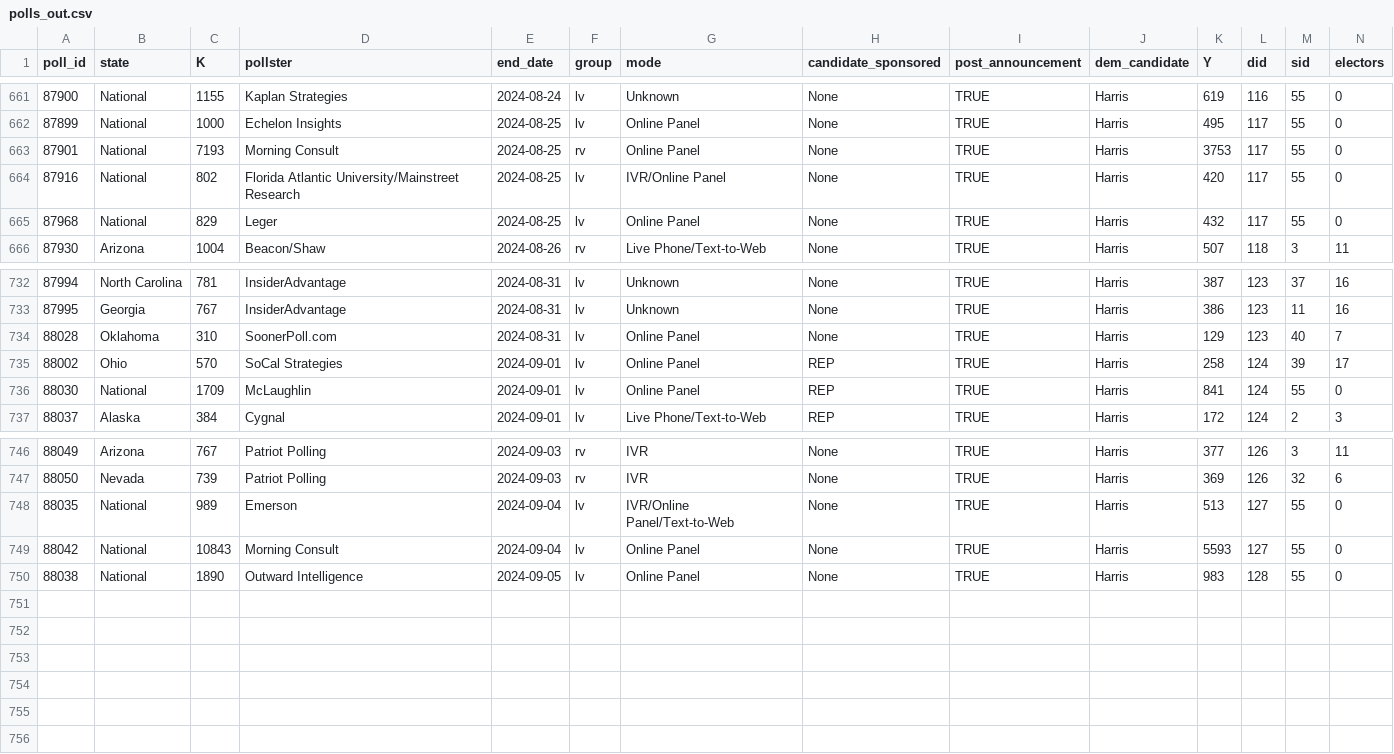
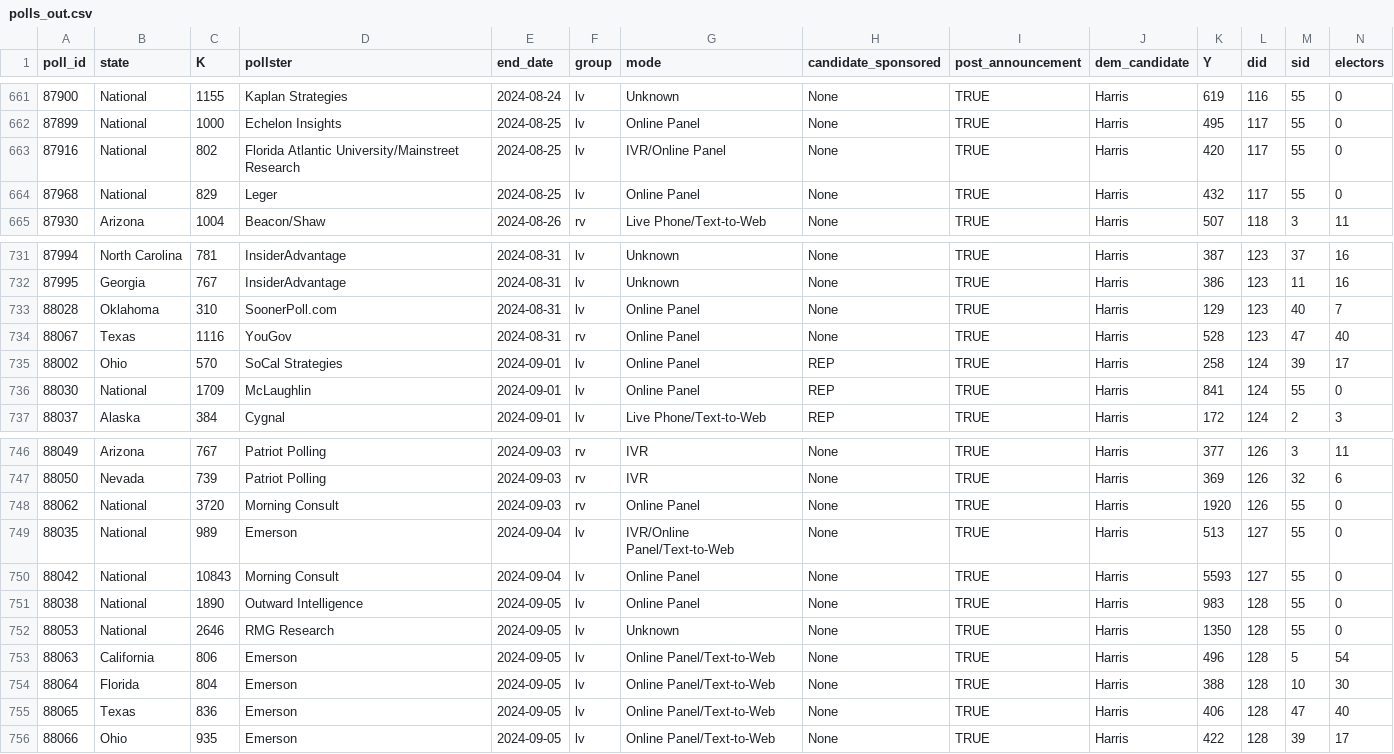
Before and after one commit to markjrieke/2024-potus, a CSV file: out/polls/polls_out.csv, drawn as a sheet; only a part is shown, gaps mark what is left out; removed rows and columns are numbered as before the commit, all else as after; rows hold the shown columns only; the diff names each change by its address in the sheet, - before the commit and + after, or states it on an @@ line.

```diff
--- a/out/polls/polls_out.csv
+++ b/out/polls/polls_out.csv
-row 663: 87901 | National | 7193 | Morning Consult | 2024-08-25 | rv | Online Panel | None | TRUE | Harris | 3753 | 117 | 55 | 0
+row 734: 88067 | Texas | 1116 | YouGov | 2024-08-31 | rv | Online Panel | None | TRUE | Harris | 528 | 123 | 47 | 40
+row 748: 88062 | National | 3720 | Morning Consult | 2024-09-03 | rv | Online Panel | None | TRUE | Harris | 1920 | 126 | 55 | 0
+row 752: 88053 | National | 2646 | RMG Research | 2024-09-05 | lv | Unknown | None | TRUE | Harris | 1350 | 128 | 55 | 0
+row 753: 88063 | California | 806 | Emerson | 2024-09-05 | lv | Online Panel/Text-to-Web | None | TRUE | Harris | 496 | 128 | 5 | 54
+row 754: 88064 | Florida | 804 | Emerson | 2024-09-05 | lv | Online Panel/Text-to-Web | None | TRUE | Harris | 388 | 128 | 10 | 30
+row 755: 88065 | Texas | 836 | Emerson | 2024-09-05 | lv | Online Panel/Text-to-Web | None | TRUE | Harris | 406 | 128 | 47 | 40
+row 756: 88066 | Ohio | 935 | Emerson | 2024-09-05 | lv | Online Panel/Text-to-Web | None | TRUE | Harris | 422 | 128 | 39 | 17
```
Also changed, not shown: out/approval/e_day_approval_current.csv, out/model_log.csv, 16 other files.
